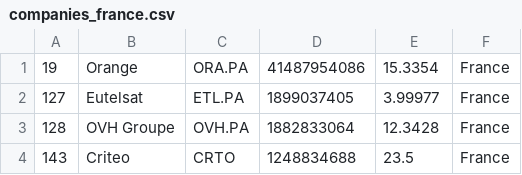
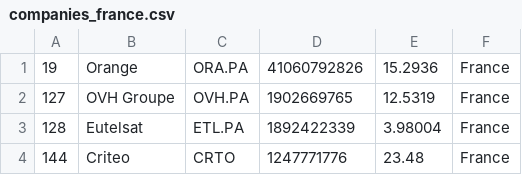
Before and after one commit to mrrern/merida-june-6-2024, a CSV file: companies_france.csv, drawn as a sheet.

```diff
--- a/companies_france.csv
+++ b/companies_france.csv
@@ -1,4 +1,4 @@
-"19","Orange","ORA.PA","41487954086","15.3354","France"
-"127","Eutelsat","ETL.PA","1899037405","3.99977","France"
-"128","OVH Groupe","OVH.PA","1882833064","12.3428","France"
-"143","Criteo","CRTO","1248834688","23.5","France"
+"19","Orange","ORA.PA","41060792826","15.2936","France"
+"127","OVH Groupe","OVH.PA","1902669765","12.5319","France"
+"128","Eutelsat","ETL.PA","1892422339","3.98004","France"
+"144","Criteo","CRTO","1247771776","23.48","France"
```
Also changed, not shown: companies_australia.csv, companies_china.csv, 5 other files.
